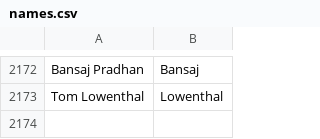
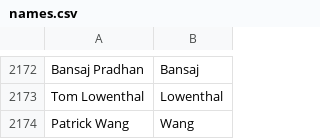
Before and after one commit to mozilla/community-data, a CSV file: names.csv, drawn as a sheet; only a part is shown, gaps mark what is left out; the diff names each change by its address in the sheet, - before the commit and + after, or states it on an @@ line.

Commit message:
Patrick Wang <kk1fff@patrickz.net>: "Firefox OS, working on RIL, browser api, webRTC and IPC"

```diff
--- a/names.csv
+++ b/names.csv
+row 2174: Patrick Wang | Wang
```
Also changed, not shown: 1 other file.
